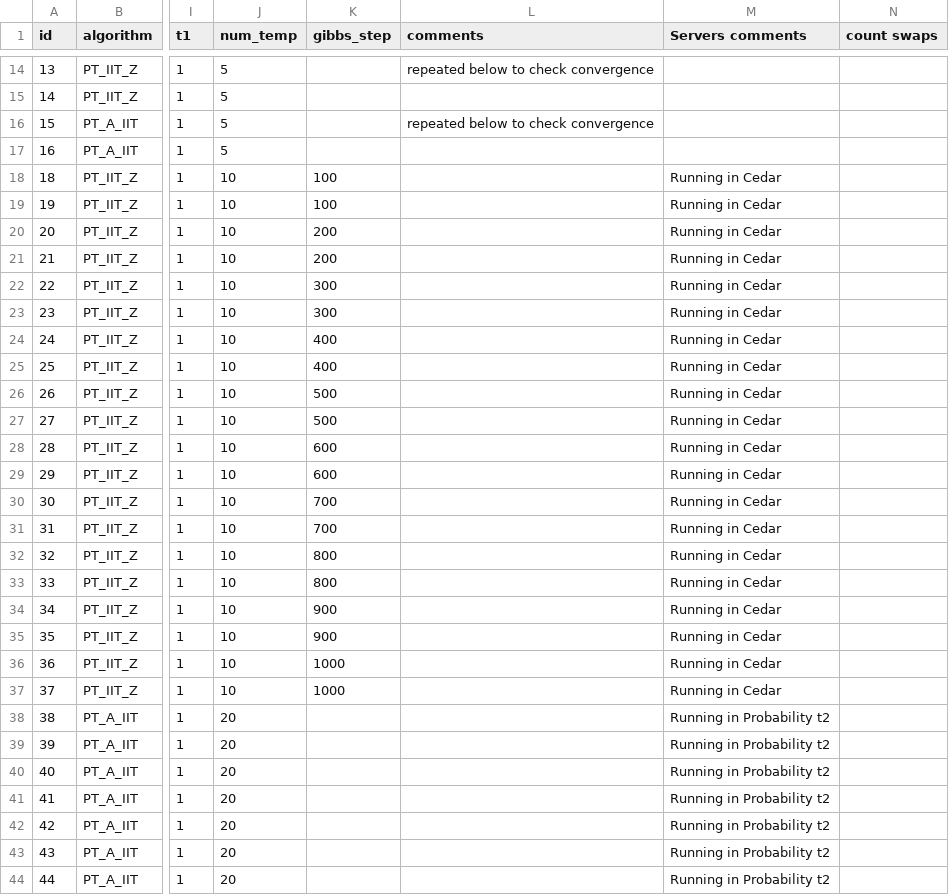
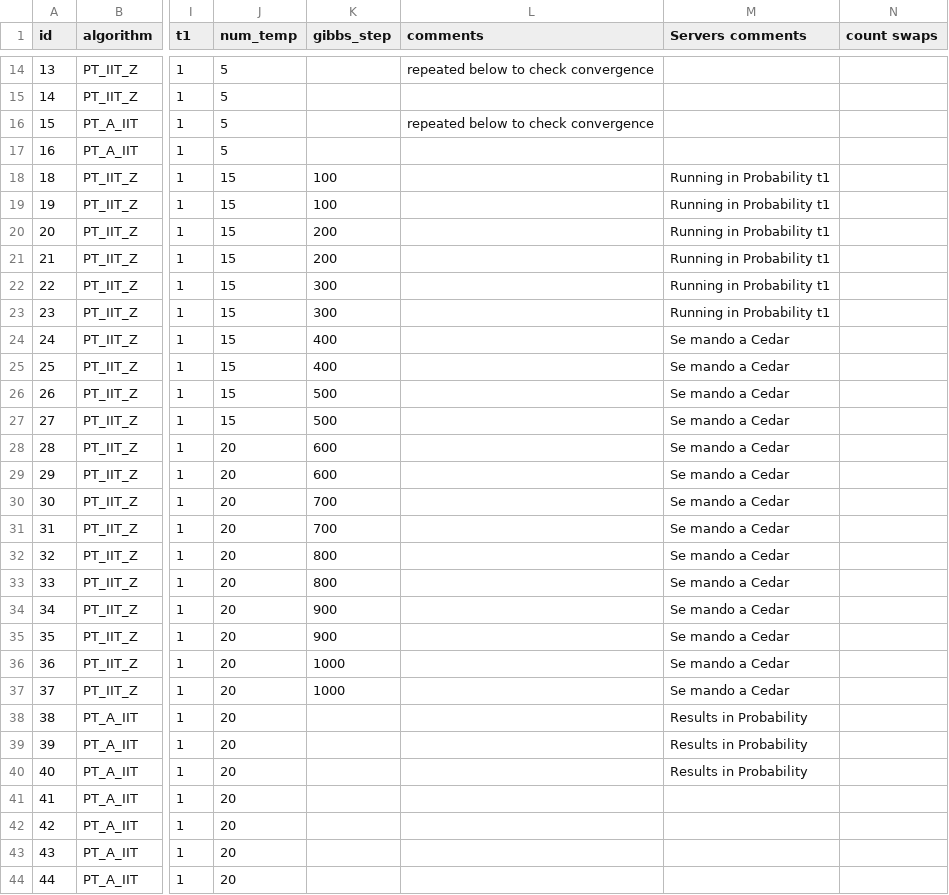
Before and after one commit to RAlexVa/paper_iit_pt, a CSV file: results/find_temps.csv, drawn as a sheet; only a part is shown, gaps mark what is left out; the diff covers the shown part only; the diff names each change by its address in the sheet, - before the commit and + after, or states it on an @@ line.

Commit message:
Update find_temps.csv

```diff
--- a/results/find_temps.csv
+++ b/results/find_temps.csv
-J18:J27 (num_temp): 10
+J18:J27 (num_temp): 15
-M18:M23 (Servers comments): Running in Cedar
+M18:M23 (Servers comments): Running in Probability t1
-M24:M37 (Servers comments): Running in Cedar
+M24:M37 (Servers comments): Se mando a Cedar
-J28:J37 (num_temp): 10
+J28:J37 (num_temp): 20
-M38:M40 (Servers comments): Running in Probability t2
+M38:M40 (Servers comments): Results in Probability
-M41:M44 (Servers comments): Running in Probability t2
+M41:M44 (Servers comments): (empty)
```
Also changed, not shown: 13 edited cells elsewhere in this file.
